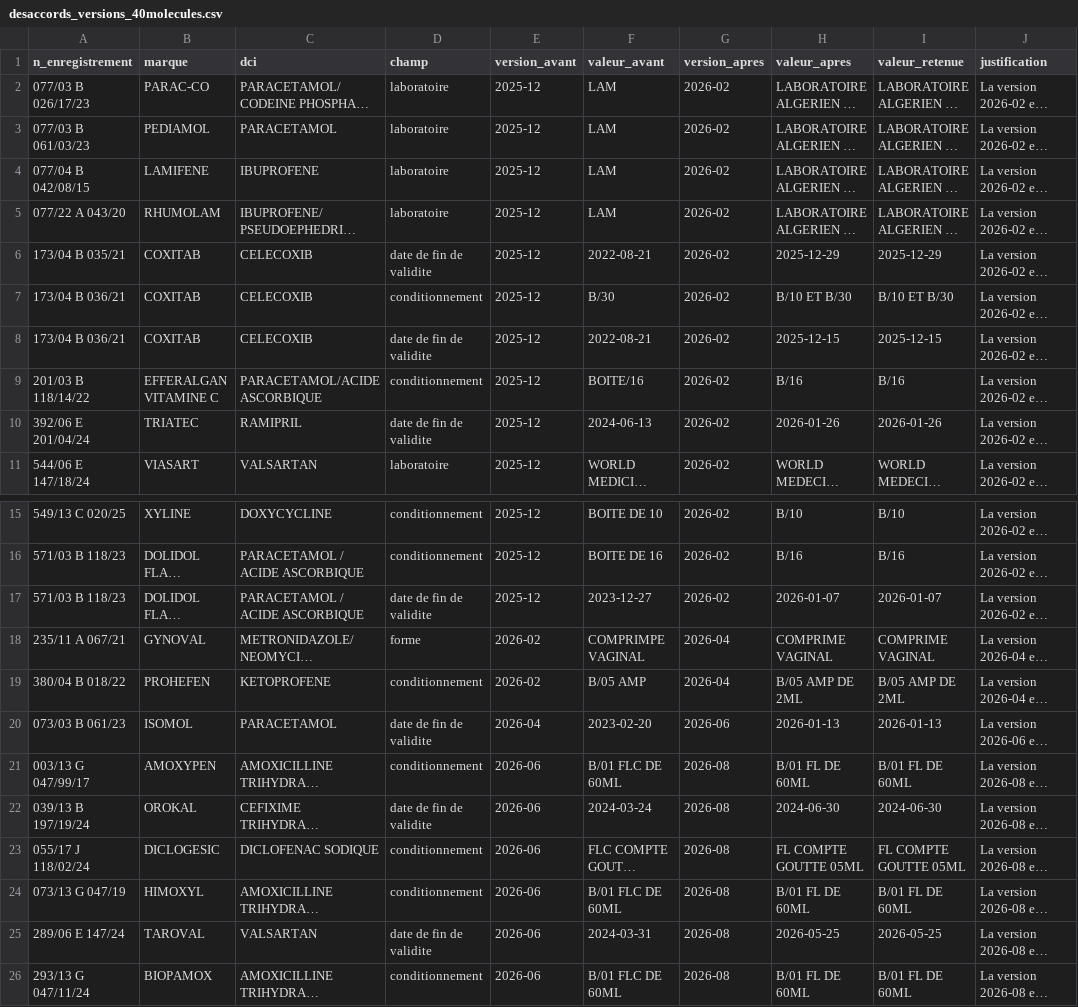
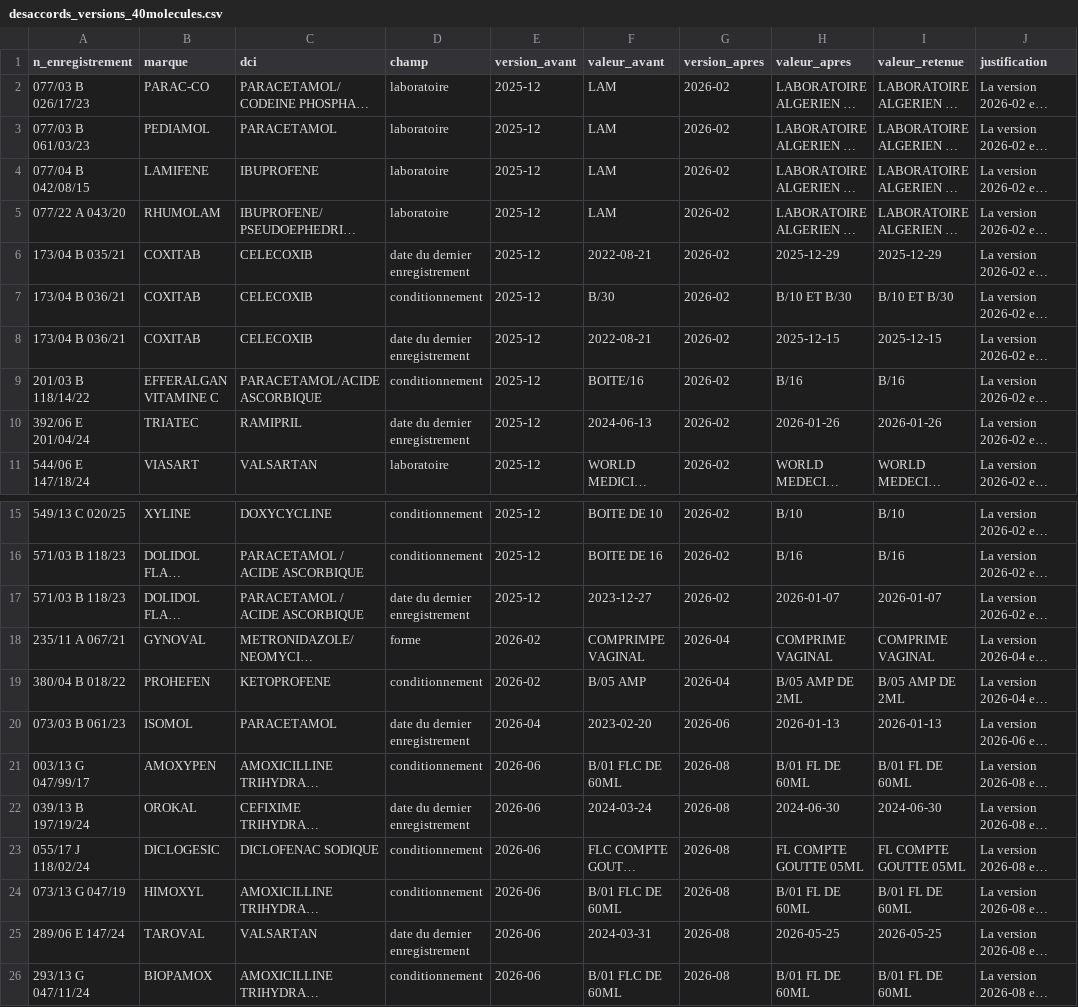
Before and after one commit to KettabAya/pharmeazor-innovix, a CSV file: data/reference/desaccords_versions_40molecules.csv, drawn as a sheet; only a part is shown, gaps mark what is left out; long unchanged cells end in …; the diff names each change by its address in the sheet, - before the commit and + after, or states it on an @@ line.

Commit message:
fix(data): date_final mal nommee, noms retires absents, code statut brut
Deuxieme passe de relecture. Quatre defauts, plus un que j'ai introduit
hier et corrige ici.

1. « date de fin de validite » est un contresens
   Le ministere intitule cette colonne DATE D'ENREGISTREMENT FINAL, et
   comparer_versions.py la suivait sous le nom « date de fin de
   validite ». Mesure sur les 914 produits : 909 valeurs sont deja
   passees et AUCUNE n'est future ; 307 produits la portent le jour meme
   de leur enregistrement initial ; entre deux versions elle AVANCE
   (TRIATEC, 2024-06-13 -> 2026-01-26). C'est la date du dernier
   renouvellement. Le nom precedent laissait croire que 909 produits sur
   914 etaient perimes.

2. Le dictionnaire ignorait les produits retires
   544 des 626 marques sorties du marche n'etaient dans aucun index : le
   corpus savait repondre, le dictionnaire non. Un pharmacien qui tape
   ACTIGRIP n'obtenait rien. 2 910 entrees ajoutees, dans un fichier
   SEPARE : un nom retire ne doit pas voisiner un nom delivrable dans la
   meme table.

3. Le corpus exposait un code que personne ne sait lire
   914 passages disaient « Son statut est : F. ». La legende de ce code
   n'est publiee nulle part ; l'ecrire ainsi laissait croire au lecteur
   qu'il devait le comprendre. Le passage donne maintenant le code ET
   dit qu'il n'est pas documente.

4. Ce que la mesure dit du code F / I
   Croise avec le pays du laboratoire : F accompagne 793 laboratoires
   algeriens contre 3 etrangers, I l'inverse (71 contre 47). L'hypothese
   « fabrique » contre « importe » s'impose, mais 50 produits n'y entrent
   pas -- TAREG, de Novartis Suisse, est marque F. Une correlation n'est
   pas une legende : l'hypothese est ecrite dans la documentation, avec
   ses contre-exemples, et rien n'est affirme dans les donnees.

5. Mon propre defaut d'hier
   Le nouveau dictionnaire des retraits etait trie sur (kind, alias), un
   tri a egalites : l'ordre des ex aequo venait de `set`, qui change
   d'une execution a l'autre puisque Python randomise le hachage des
   chaines. Le fichier n'etait donc pas reproductible, ce qui ruine une
   empreinte SHA-256. Tri sur le tuple entier.

Verifie : cinq executions successives redonnent des fichiers identiques
au bit pres. 256 tests.

```diff
--- a/data/reference/desaccords_versions_40molecules.csv
+++ b/data/reference/desaccords_versions_40molecules.csv
-D6 (champ): date de fin de validite
+D6 (champ): date du dernier enregistrement
-D8 (champ): date de fin de validite
+D8 (champ): date du dernier enregistrement
-D10 (champ): date de fin de validite
+D10 (champ): date du dernier enregistrement
-D17 (champ): date de fin de validite
+D17 (champ): date du dernier enregistrement
-D20 (champ): date de fin de validite
+D20 (champ): date du dernier enregistrement
-D22 (champ): date de fin de validite
+D22 (champ): date du dernier enregistrement
-D25 (champ): date de fin de validite
+D25 (champ): date du dernier enregistrement
```
Also changed, not shown: 12 other files.
